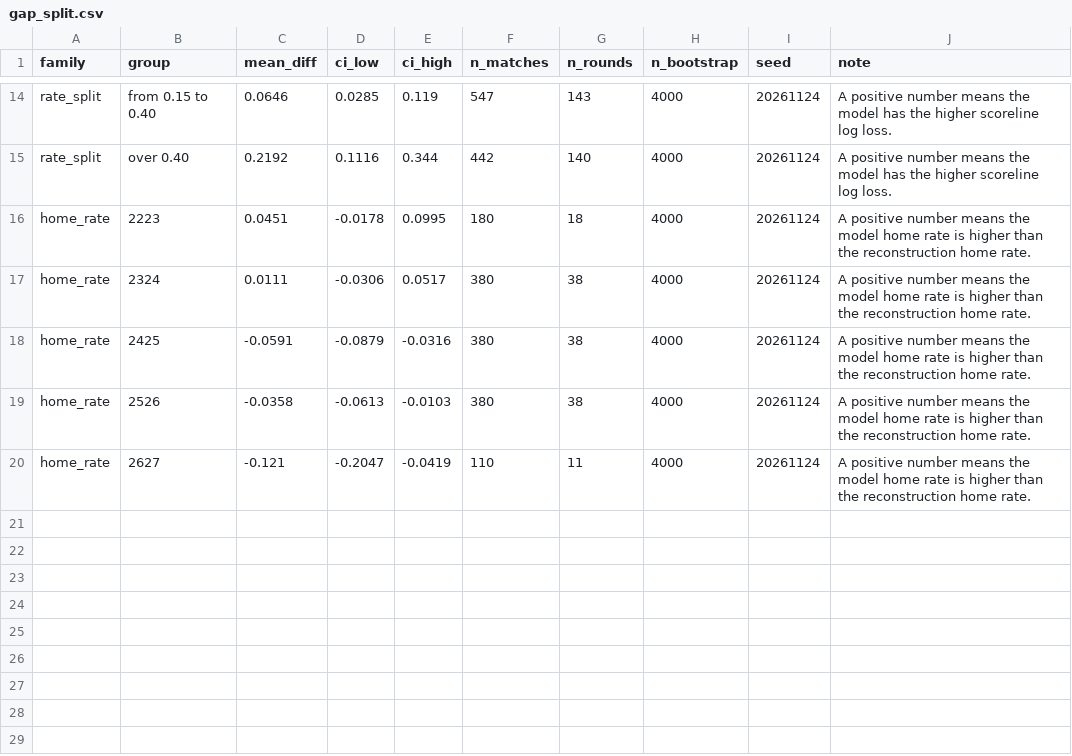
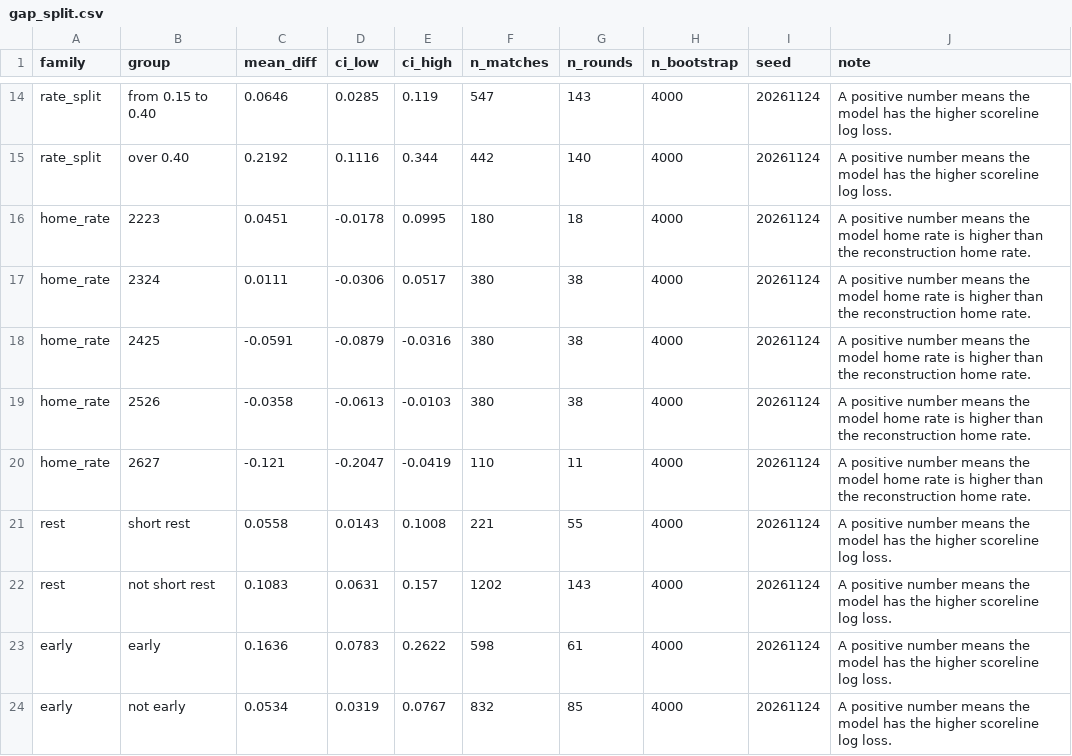
Before and after one commit to LeonardJennnings/premier-league-prediction-engine, a CSV file: results/gap_split.csv, drawn as a sheet; only a part is shown, gaps mark what is left out.

```diff
--- a/results/gap_split.csv
+++ b/results/gap_split.csv
@@ -20 +20,5 @@ home_rate,2526,-0.0358,-0.0613,-0.0103,380,38,4000,20261124,A positive number me
 home_rate,2627,-0.121,-0.2047,-0.0419,110,11,4000,20261124,A positive number means the model home rate is higher than the reconstruction home rate.
+rest,short rest,0.0558,0.0143,0.1008,221,55,4000,20261124,A positive number means the model has the higher scoreline log loss.
+rest,not short rest,0.1083,0.0631,0.157,1202,143,4000,20261124,A positive number means the model has the higher scoreline log loss.
+early,early,0.1636,0.0783,0.2622,598,61,4000,20261124,A positive number means the model has the higher scoreline log loss.
+early,not early,0.0534,0.0319,0.0767,832,85,4000,20261124,A positive number means the model has the higher scoreline log loss.
```
Also changed, not shown: 8 other files.
